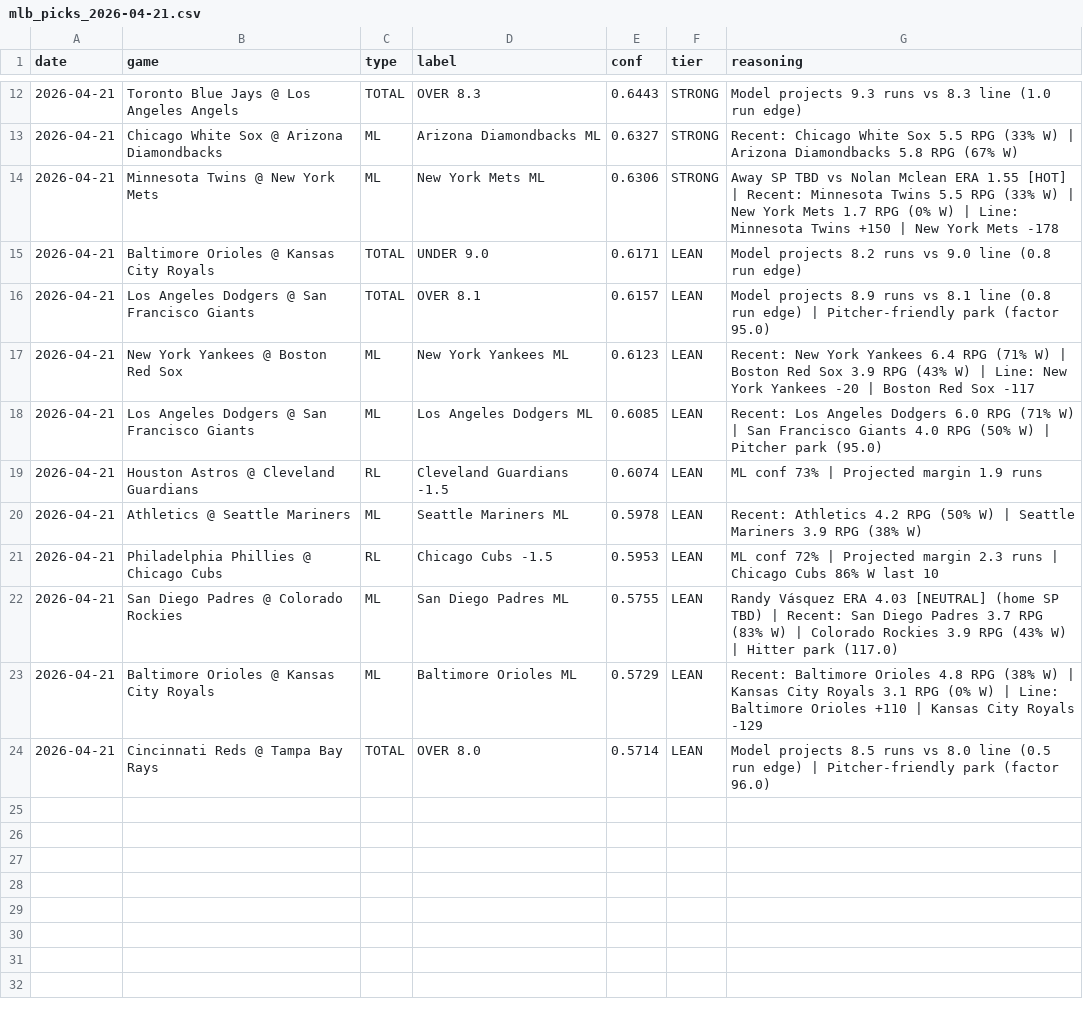
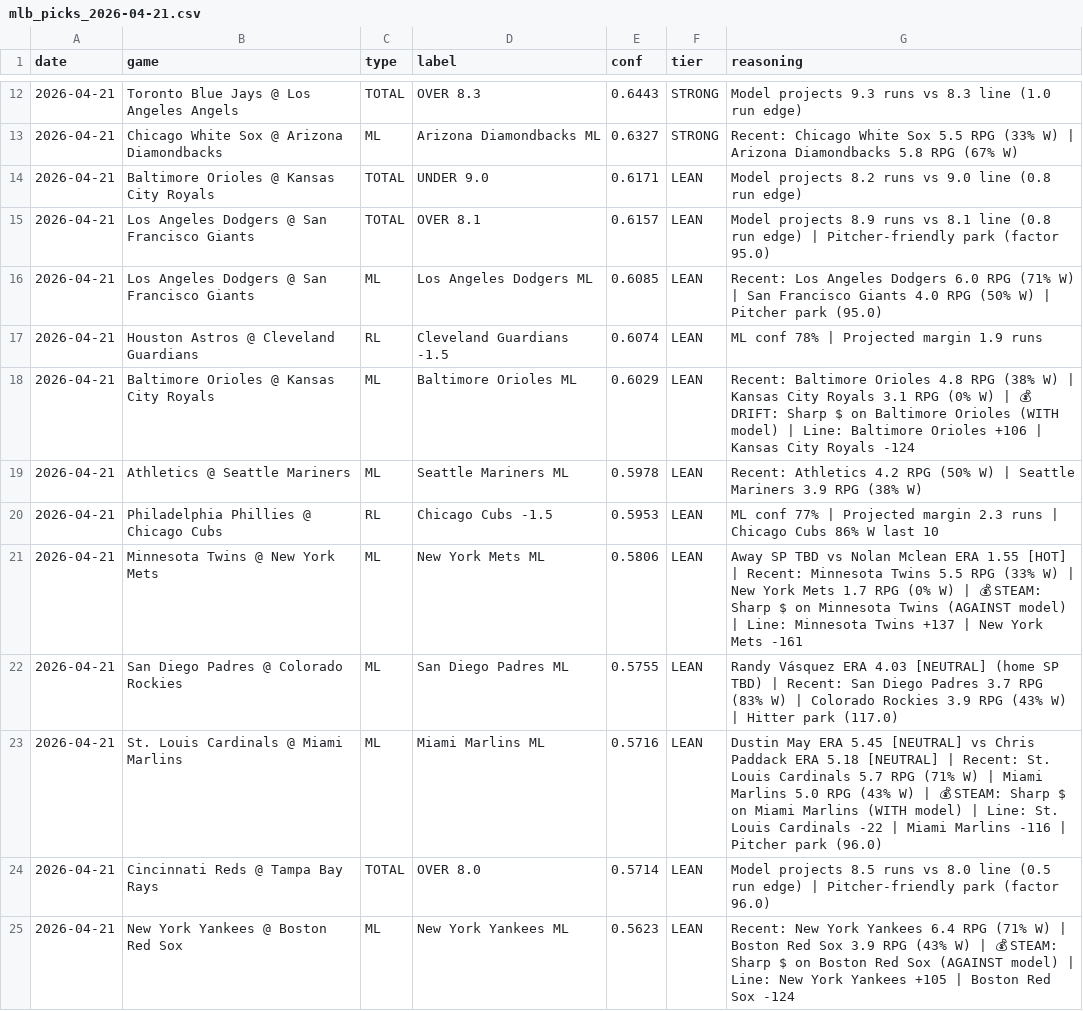
Before and after one commit to Jboom2U/sports-betting-pipeline, a CSV file: picks/mlb_picks_2026-04-21.csv, drawn as a sheet; only a part is shown, gaps mark what is left out; the diff covers the shown part only.

```diff
--- a/picks/mlb_picks_2026-04-21.csv
+++ b/picks/mlb_picks_2026-04-21.csv
@@ -13,12 +13,13 @@ date,game,type,label,conf,tier,reasoning
 2026-04-21,Chicago White Sox @ Arizona Diamondbacks,ML,Arizona Diamondbacks ML,0.6327,STRONG,Recent: Chicago White Sox 5.5 RPG (33% W) | Arizona Diamondbacks 5.8 RPG (67% W)
-2026-04-21,Minnesota Twins @ New York Mets,ML,New York Mets ML,0.6306,STRONG,Away SP TBD vs Nolan Mclean ERA 1.55 [HOT] | Recent: Minnesota Twins 5.5 RPG (33% W) | New York Mets 1.7 RPG (0% W) | Line: Minnesota Twins +150 | New York Mets -178
 2026-04-21,Baltimore Orioles @ Kansas City Royals,TOTAL,UNDER 9.0,0.6171,LEAN,Model projects 8.2 runs vs 9.0 line (0.8 run edge)
 2026-04-21,Los Angeles Dodgers @ San Francisco Giants,TOTAL,OVER 8.1,0.6157,LEAN,Model projects 8.9 runs vs 8.1 line (0.8 run edge) | Pitcher-friendly park (factor 95.0)
-2026-04-21,New York Yankees @ Boston Red Sox,ML,New York Yankees ML,0.6123,LEAN,Recent: New York Yankees 6.4 RPG (71% W) | Boston Red Sox 3.9 RPG (43% W) | Line: New York Yankees -20 | Boston Red Sox -117
 2026-04-21,Los Angeles Dodgers @ San Francisco Giants,ML,Los Angeles Dodgers ML,0.6085,LEAN,Recent: Los Angeles Dodgers 6.0 RPG (71% W) | San Francisco Giants 4.0 RPG (50% W) | Pitcher park (95.0)
-2026-04-21,Houston Astros @ Cleveland Guardians,RL,Cleveland Guardians -1.5,0.6074,LEAN,ML conf 73% | Projected margin 1.9 runs
+2026-04-21,Houston Astros @ Cleveland Guardians,RL,Cleveland Guardians -1.5,0.6074,LEAN,ML conf 78% | Projected margin 1.9 runs
+2026-04-21,Baltimore Orioles @ Kansas City Royals,ML,Baltimore Orioles ML,0.6029,LEAN,Recent: Baltimore Orioles 4.8 RPG (38% W) | Kansas City Royals 3.1 RPG (0% W) | 💰 DRIFT: Sharp $ on Baltimore Orioles (WITH model) | Line: Baltimore Orioles +106 | Kansas City Royals -124
 2026-04-21,Athletics @ Seattle Mariners,ML,Seattle Mariners ML,0.5978,LEAN,Recent: Athletics 4.2 RPG (50% W) | Seattle Mariners 3.9 RPG (38% W)
-2026-04-21,Philadelphia Phillies @ Chicago Cubs,RL,Chicago Cubs -1.5,0.5953,LEAN,ML conf 72% | Projected margin 2.3 runs | Chicago Cubs 86% W last 10
+2026-04-21,Philadelphia Phillies @ Chicago Cubs,RL,Chicago Cubs -1.5,0.5953,LEAN,ML conf 77% | Projected margin 2.3 runs | Chicago Cubs 86% W last 10
+2026-04-21,Minnesota Twins @ New York Mets,ML,New York Mets ML,0.5806,LEAN,Away SP TBD vs Nolan Mclean ERA 1.55 [HOT] | Recent: Minnesota Twins 5.5 RPG (33% W) | New York Mets 1.7 RPG (0% W) | 💰 STEAM: Sharp $ on Minnesota Twins (AGAINST model) | Line: Minnesota Twins +137 | New York Mets -161
 2026-04-21,San Diego Padres @ Colorado Rockies,ML,San Diego Padres ML,0.5755,LEAN,Randy Vásquez ERA 4.03 [NEUTRAL] (home SP TBD) | Recent: San Diego Padres 3.7 RPG (83% W) | Colorado Rockies 3.9 RPG (43% W) | Hitter park (117.0)
-2026-04-21,Baltimore Orioles @ Kansas City Royals,ML,Baltimore Orioles ML,0.5729,LEAN,Recent: Baltimore Orioles 4.8 RPG (38% W) | Kansas City Royals 3.1 RPG (0% W) | Line: Baltimore Orioles +110 | Kansas City Royals -129
+2026-04-21,St. Louis Cardinals @ Miami Marlins,ML,Miami Marlins ML,0.5716,LEAN,Dustin May ERA 5.45 [NEUTRAL] vs Chris Paddack ERA 5.18 [NEUTRAL] | Recent: St. Louis Cardinals 5.7 RPG (71% W) | Miami Marlins 5.0 RPG (43% W) | 💰 STEAM: Sharp $ on Miami Marlins (WITH model) | Line: St. Louis Cardinals -22 | Miami Marlins -116 | Pitcher park (96.0)
 2026-04-21,Cincinnati Reds @ Tampa Bay Rays,TOTAL,OVER 8.0,0.5714,LEAN,Model projects 8.5 runs vs 8.0 line (0.5 run edge) | Pitcher-friendly park (factor 96.0)
+2026-04-21,New York Yankees @ Boston Red Sox,ML,New York Yankees ML,0.5623,LEAN,Recent: New York Yankees 6.4 RPG (71% W) | Boston Red Sox 3.9 RPG (43% W) | 💰 STEAM: Sharp $ on Boston Red Sox (AGAINST model) | Line: New York Yankees +105 | Boston Red Sox -124
```
Also changed, not shown: 3 added rows and 3 removed rows elsewhere in this file, 2 other files.
